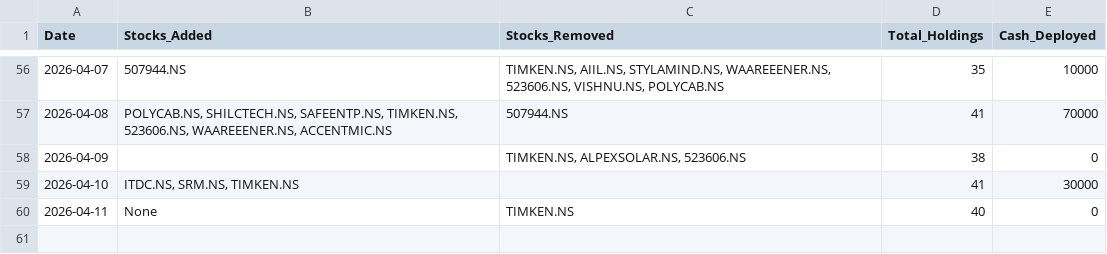
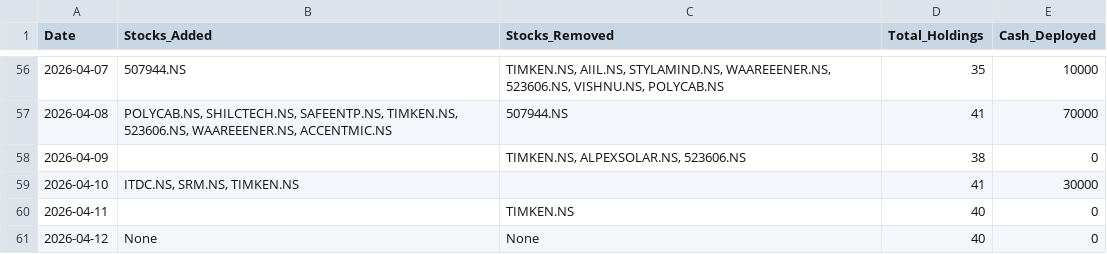
Before and after one commit to hitkarsh-singh/screener-tracker, a CSV file: data/daily_changes.csv, drawn as a sheet; only a part is shown, gaps mark what is left out.

```diff
--- a/data/daily_changes.csv
+++ b/data/daily_changes.csv
@@ -59,2 +59,3 @@ Date,Stocks_Added,Stocks_Removed,Total_Holdings,Cash_Deployed
 2026-04-10,"ITDC.NS, SRM.NS, TIMKEN.NS",,41,30000
-2026-04-11,None,TIMKEN.NS,40,0
+2026-04-11,,TIMKEN.NS,40,0
+2026-04-12,None,None,40,0
```
Also changed, not shown: data/portfolio_value.csv, data/screener_history.csv, 1 other file.
